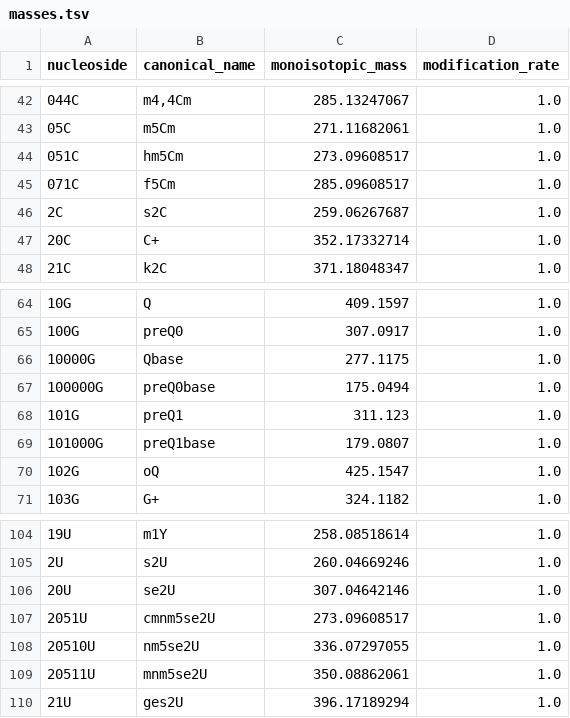
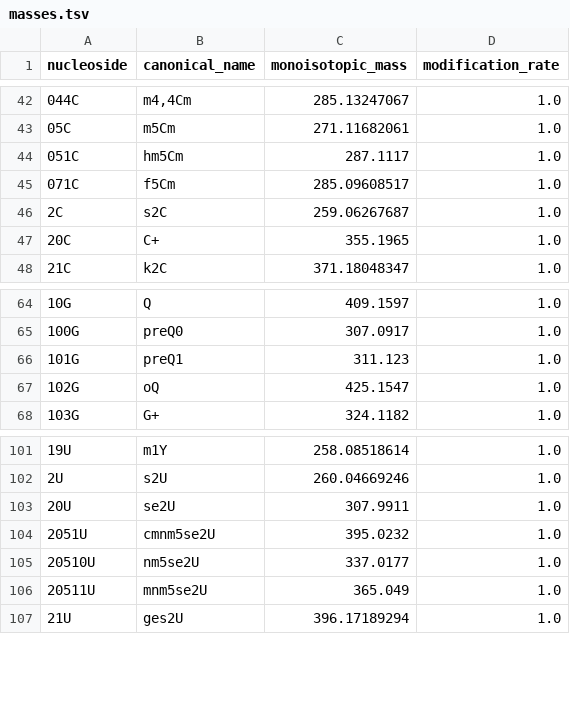
Before and after one commit to spectrseq/spectrseqtools, a TSV file: lionelmssq/assets/masses.tsv, drawn as a sheet; only a part is shown, gaps mark what is left out; removed rows and columns are numbered as before the commit, all else as after; the diff names each change by its address in the sheet, - before the commit and + after, or states it on an @@ line.

Commit message:
feat: improve sequence length estimation with lp based selection (#26)
* Update mass list for bases

* Separate length estimation and combining of skeleton sequences

* Add LP-based sequence-length selection

* Set function to combine skeleton sequences to be static

* Replace LP feasibility check with minimized error calculation

* Add explanatory comments for interval selection during sequence-length validation

---------

Co-authored-by: Johannes Köster <johannes.koester@uni-due.de>

```diff
--- a/lionelmssq/assets/masses.tsv
+++ b/lionelmssq/assets/masses.tsv
-C44 (monoisotopic_mass): 273.09608517
+C44 (monoisotopic_mass): 287.1117
-C47 (monoisotopic_mass): 352.17332714
+C47 (monoisotopic_mass): 355.1965
-row 66: 10000G | Qbase | 277.1175 | 1.0
-row 67: 100000G | preQ0base | 175.0494 | 1.0
-row 69: 101000G | preQ1base | 179.0807 | 1.0
-C103 (monoisotopic_mass): 307.04642146
+C103 (monoisotopic_mass): 307.9911
-C104 (monoisotopic_mass): 273.09608517
+C104 (monoisotopic_mass): 395.0232
-C105 (monoisotopic_mass): 336.07297055
+C105 (monoisotopic_mass): 337.0177
-C106 (monoisotopic_mass): 350.08862061
+C106 (monoisotopic_mass): 365.049
```
Also changed, not shown: 3 other files.
